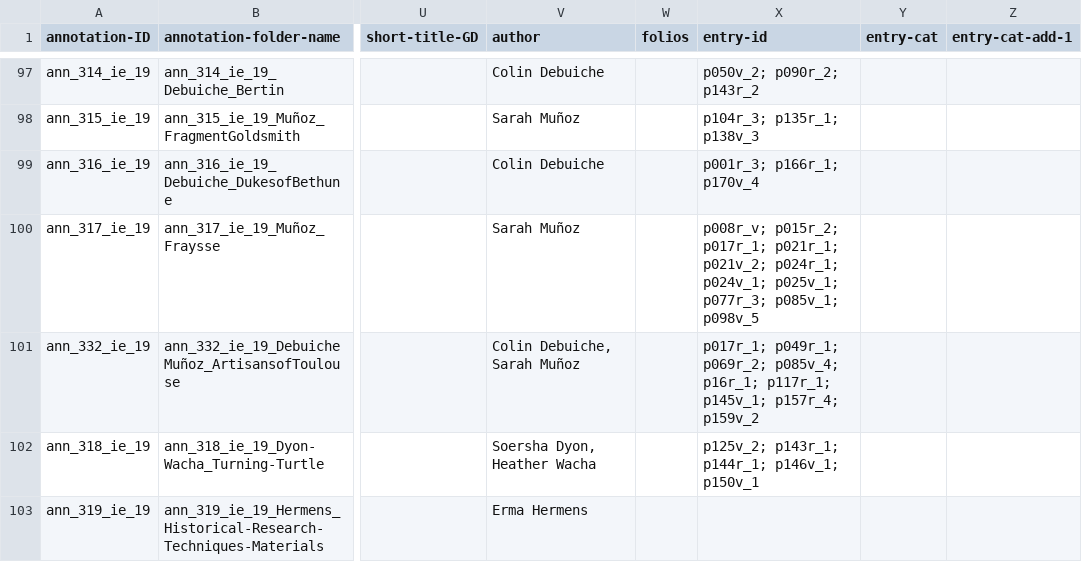
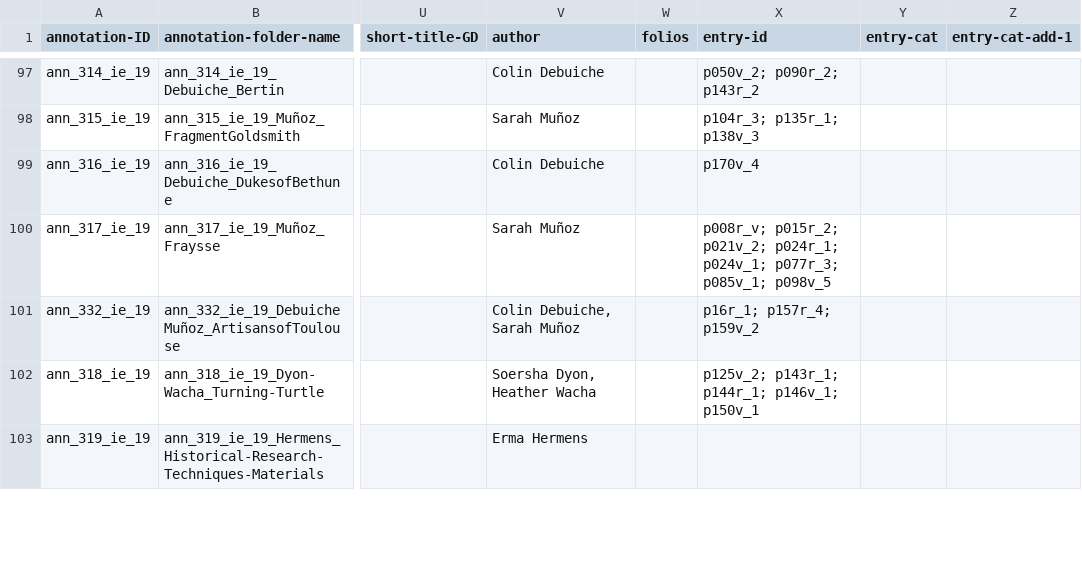
Before and after one commit to cu-mkp/m-k-manuscript-data, a CSV file: metadata/annotation-metadata.csv, drawn as a sheet; only a part is shown, gaps mark what is left out; the diff covers the shown part only; the diff names each change by its address in the sheet, - before the commit and + after, or states it on an @@ line.

```diff
--- a/metadata/annotation-metadata.csv
+++ b/metadata/annotation-metadata.csv
-X99 (entry-id): p001r_3; p166r_1; p170v_4
+X99 (entry-id): p170v_4
-X100 (entry-id): p008r_v; p015r_2; p017r_1; p021r_1; p021v_2; p024r_1; p024v_1; p025v_1; p077r_3; p085v_1;…
+X100 (entry-id): p008r_v; p015r_2; p021v_2; p024r_1; p024v_1; p077r_3; p085v_1;…
-X101 (entry-id): p017r_1; p049r_1; p069r_2; p085v_4; p16r_1; p117r_1; p145v_1; p157r_4; p159v_2
+X101 (entry-id): p16r_1; p157r_4; p159v_2
```
Also changed, not shown: 53 edited cells elsewhere in this file.
